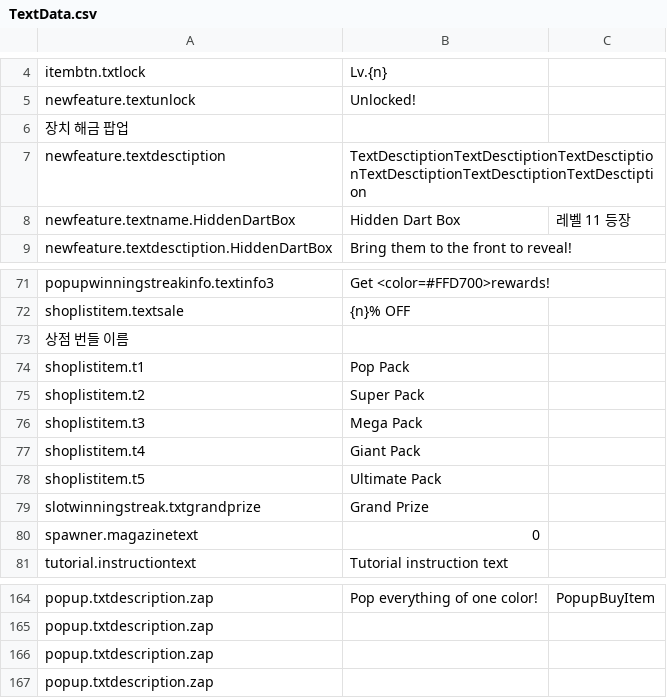
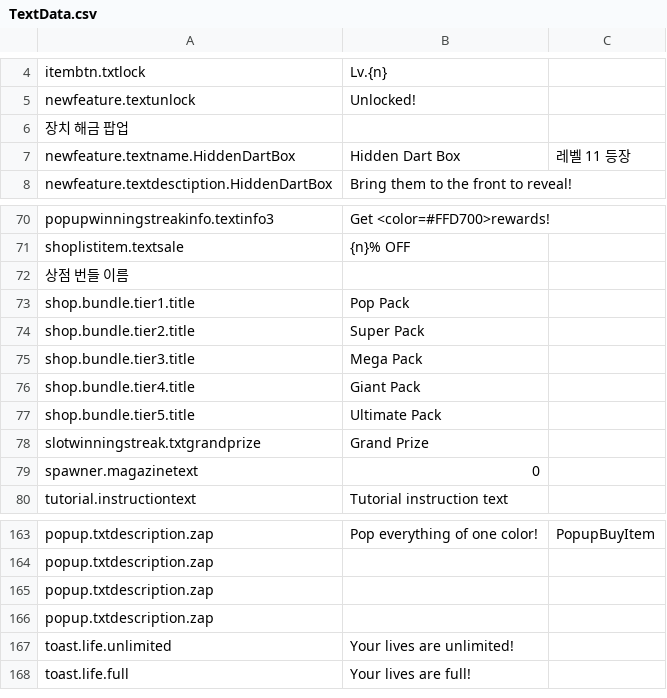
Before and after one commit to jisupark-tech/BalloonFlow, a CSV file: BalloonFlow/Assets/Resources/TextData/TextData.csv, drawn as a sheet; only a part is shown, gaps mark what is left out.

Commit message:
Text Data Update

```diff
--- a/BalloonFlow/Assets/Resources/TextData/TextData.csv
+++ b/BalloonFlow/Assets/Resources/TextData/TextData.csv
@@ -6,3 +6,2 @@ newfeature.textunlock,Unlocked!,
 장치 해금 팝업 ,,
-newfeature.textdesctiption,TextDesctiptionTextDesctiptionTextDesctiptionTextDesctiptionTextDesctiptionTextDesctiption,
 newfeature.textname.HiddenDartBox,Hidden Dart Box,레벨 11 등장
@@ -77,7 +76,7 @@ shoplistitem.textsale,{n}% OFF,
 상점 번들 이름 ,,
-shoplistitem.t1,Pop Pack,
-shoplistitem.t2,Super Pack,
-shoplistitem.t3,Mega Pack,
-shoplistitem.t4,Giant Pack,
-shoplistitem.t5,Ultimate Pack,
+shop.bundle.tier1.title,Pop Pack,
+shop.bundle.tier2.title,Super Pack,
+shop.bundle.tier3.title,Mega Pack,
+shop.bundle.tier4.title,Giant Pack,
+shop.bundle.tier5.title,Ultimate Pack,
 slotwinningstreak.txtgrandprize,Grand Prize,
@@ -175 +174,3 @@ popup.txtdescription.zap,,
 popup.txtdescription.zap,,
+toast.life.unlimited,Your lives are unlimited!,
+toast.life.full,Your lives are full!,
```
